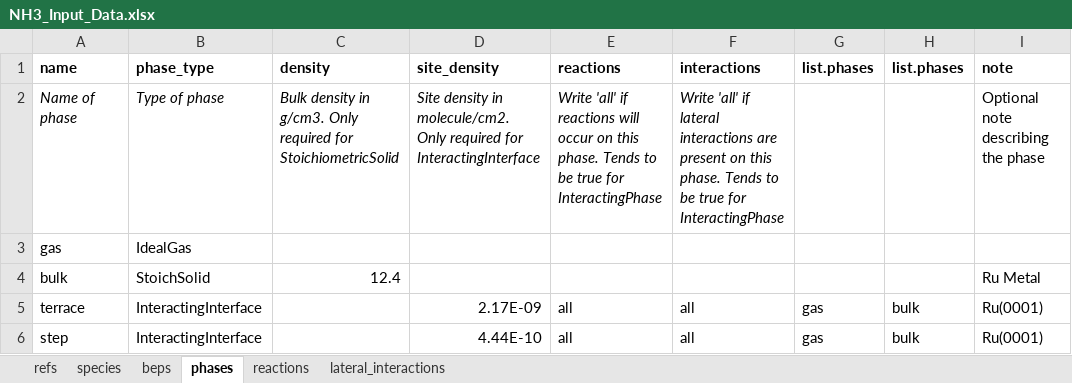
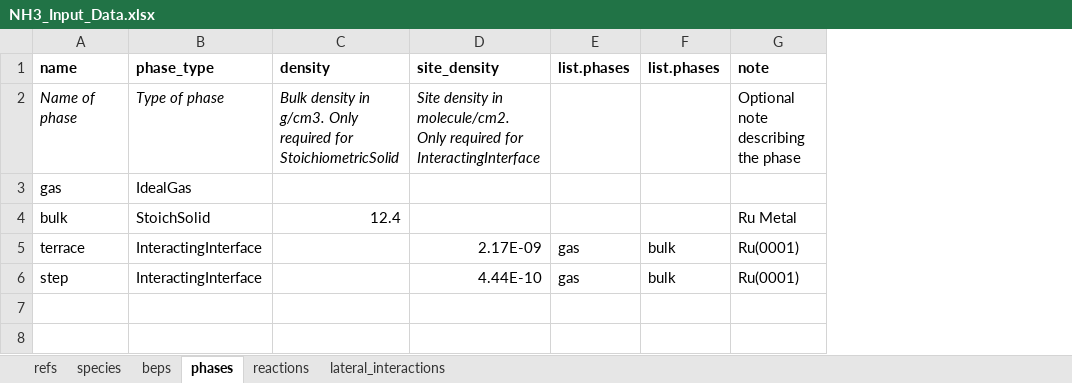
Before and after one commit to VlachosGroup/pMuTT, an Excel workbook: docs/source/examples_jupyter/omkm_io/inputs/NH3_Input_Data.xlsx, sheet phases, drawn as a sheet; values as stored, in another font and other column widths than the file's, no borders; the diff names each change by its address in the sheet, - before the commit and + after, or states it on an @@ line.

Commit message:
Added more robust CTI writer for OpenMKM
IDs are now automatically assigned to reactions and lateral interactions if not assigned previously.

Ranges in CTI writer (e.g. '0001 to 0010') is now more robust. It can group arbitrary IDs as long as they are in the form <header><delimiter><numerical ID>.

```diff
--- a/docs/source/examples_jupyter/omkm_io/inputs/NH3_Input_Data.xlsx (sheet phases)
+++ b/docs/source/examples_jupyter/omkm_io/inputs/NH3_Input_Data.xlsx (sheet phases)
-column E (reactions), rows 2-6: Write 'all' if reactions will occur on this phase. Tends to be true for InteractingPhase |  |  | all | all
-column F (interactions), rows 2-6: Write 'all' if lateral interactions are present on this phase. Tends to be true for InteractingPhase |  |  | all | all
```
Also changed, not shown: sheet reactions, 12 other files.
